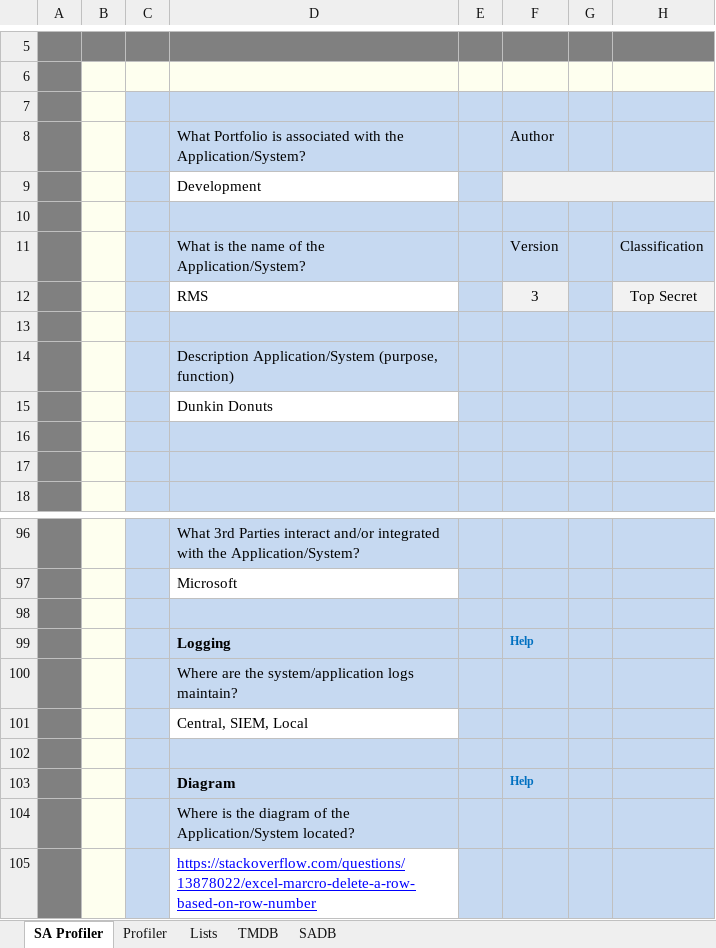
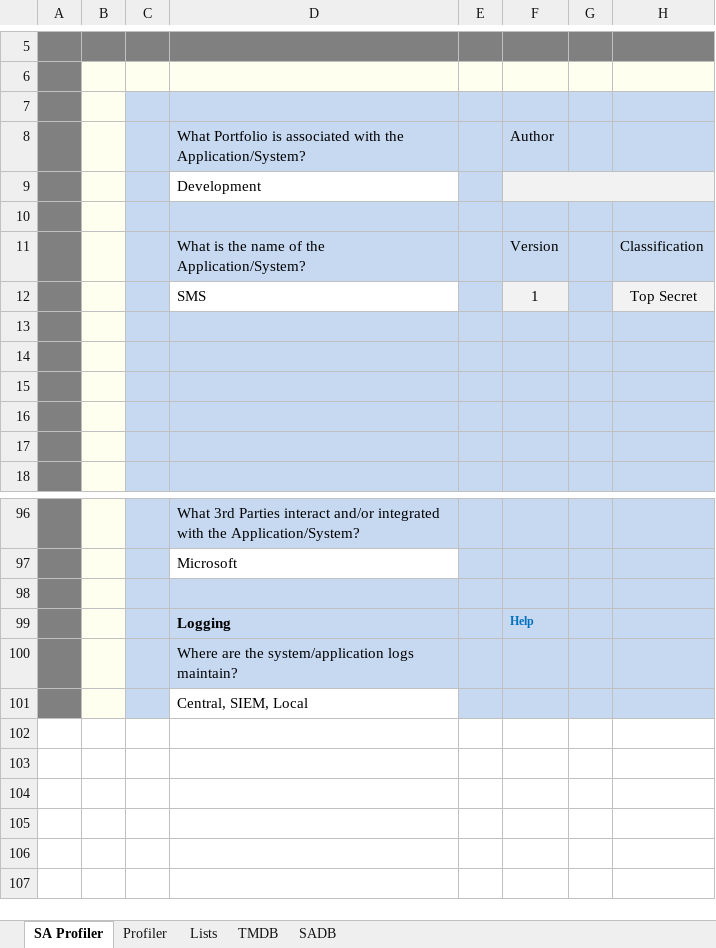
Before and after one commit to sealmindset/poc, an Excel workbook: Threat Model Profiler.xlsm, sheet SA Profiler, drawn as a sheet; only a part is shown, gaps mark what is left out; values as stored, in another font and other column widths than the file's, no borders; charts and pictures not drawn; removed rows and columns are numbered as before the commit, all else as after; the diff names each change by its address in the sheet, - before the commit and + after, or states it on an @@ line.

```diff
--- a/Threat Model Profiler.xlsm (sheet SA Profiler)
+++ b/Threat Model Profiler.xlsm (sheet SA Profiler)
-row 12:  |  |  | RMS |  | 3 |  | Top Secret
+row 12:  |  |  | SMS |  | 1 |  | Top Secret
-D14: Description Application/System (purpose, function)
+D14: (empty)
-D15: Dunkin Donuts
+D15: (empty)
-D15 fill: none
+D15 fill: #C6D9F1
-row 102: (empty)
-row 103:  |  |  | Diagram |  | Help
-row 104:  |  |  | Where is the diagram of the Application/System located?
-row 105:  |  |  | https://stackoverflow.com/questions/13878022/excel-marcro-delete-a-row-based-on-row-number
```
Also changed, not shown: sheet SADB, charts or pictures.
